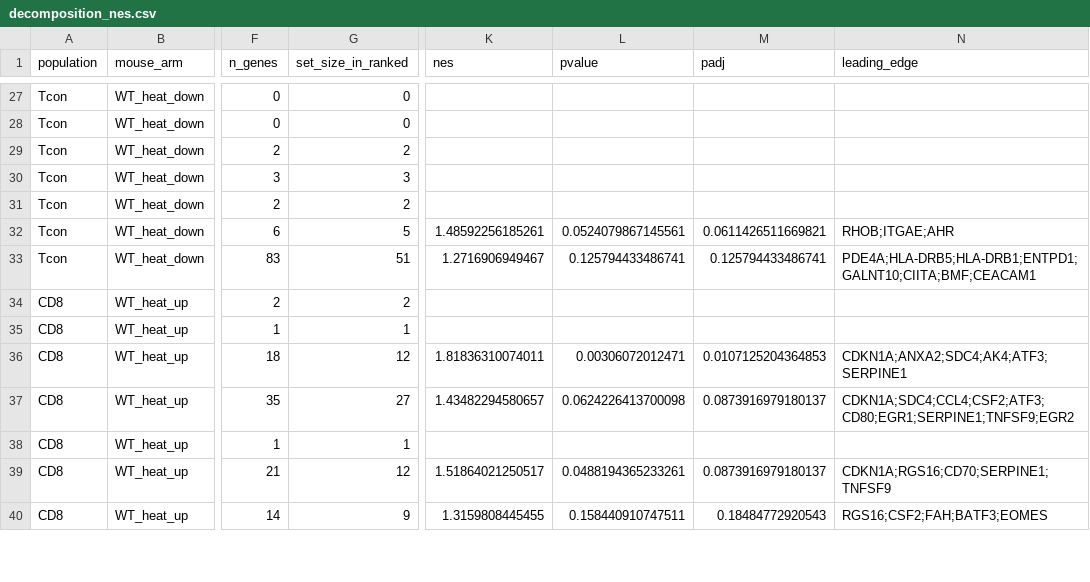
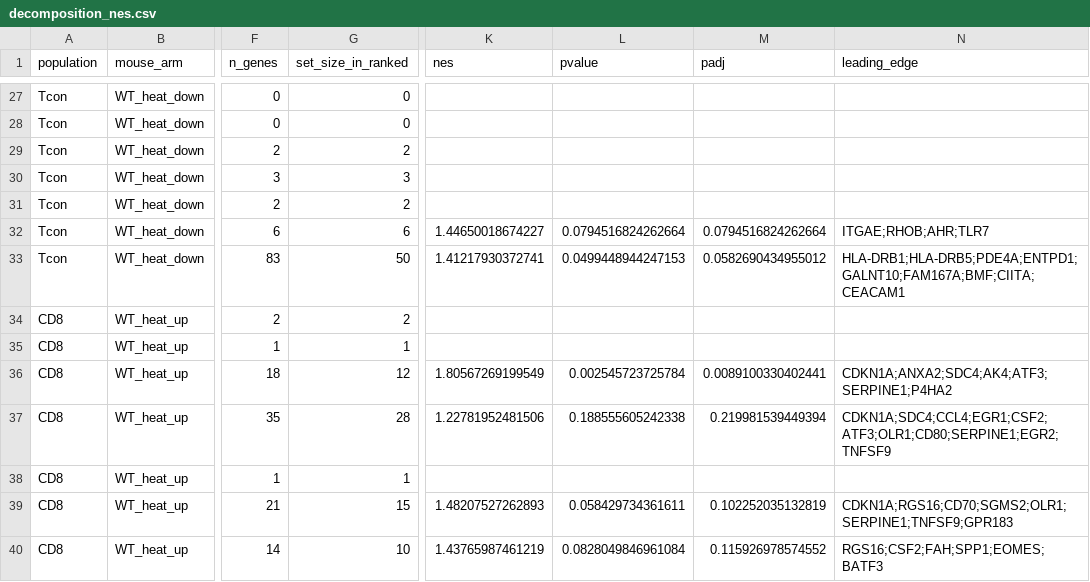
Before and after one commit to Mogilenko-Lab/STING-JR-human-treg-arthritis, a CSV file: 03_results/11_heat_decomposition/tables/decomposition_nes.csv, drawn as a sheet; only a part is shown, gaps mark what is left out; the diff covers the shown part only; the diff names each change by its address in the sheet, - before the commit and + after, or states it on an @@ line.

```diff
--- a/03_results/11_heat_decomposition/tables/decomposition_nes.csv
+++ b/03_results/11_heat_decomposition/tables/decomposition_nes.csv
-G32 (set_size_in_ranked): 5
+G32 (set_size_in_ranked): 6
-K32 (nes): 1.48592256185261
+K32 (nes): 1.44650018674227
-L32 (pvalue): 0.0524079867145561
+L32 (pvalue): 0.0794516824262664
-M32 (padj): 0.0611426511669821
+M32 (padj): 0.0794516824262664
-N32 (leading_edge): RHOB;ITGAE;AHR
+N32 (leading_edge): ITGAE;RHOB;AHR;TLR7
-G33 (set_size_in_ranked): 51
+G33 (set_size_in_ranked): 50
-K33 (nes): 1.2716906949467
+K33 (nes): 1.41217930372741
-L33 (pvalue): 0.125794433486741
+L33 (pvalue): 0.0499448944247153
-M33 (padj): 0.125794433486741
+M33 (padj): 0.0582690434955012
-N33 (leading_edge): PDE4A;HLA-DRB5;HLA-DRB1;ENTPD1;GALNT10;CIITA;BMF;CEACAM1
+N33 (leading_edge): HLA-DRB1;HLA-DRB5;PDE4A;ENTPD1;GALNT10;FAM167A;BMF;CIITA;CEACAM1
-K36 (nes): 1.81836310074011
+K36 (nes): 1.80567269199549
-L36 (pvalue): 0.00306072012471
+L36 (pvalue): 0.002545723725784
-M36 (padj): 0.0107125204364853
+M36 (padj): 0.0089100330402441
-N36 (leading_edge): CDKN1A;ANXA2;SDC4;AK4;ATF3;SERPINE1
+N36 (leading_edge): CDKN1A;ANXA2;SDC4;AK4;ATF3;SERPINE1;P4HA2
-G37 (set_size_in_ranked): 27
+G37 (set_size_in_ranked): 28
-K37 (nes): 1.43482294580657
+K37 (nes): 1.22781952481506
-L37 (pvalue): 0.0624226413700098
+L37 (pvalue): 0.188555605242338
-M37 (padj): 0.0873916979180137
+M37 (padj): 0.219981539449394
-N37 (leading_edge): CDKN1A;SDC4;CCL4;CSF2;ATF3;CD80;EGR1;SERPINE1;TNFSF9;EGR2
+N37 (leading_edge): CDKN1A;SDC4;CCL4;EGR1;CSF2;ATF3;OLR1;CD80;SERPINE1;EGR2;TNFSF9
-G39 (set_size_in_ranked): 12
+G39 (set_size_in_ranked): 15
-K39 (nes): 1.51864021250517
+K39 (nes): 1.48207527262893
-L39 (pvalue): 0.0488194365233261
+L39 (pvalue): 0.058429734361611
-M39 (padj): 0.0873916979180137
+M39 (padj): 0.102252035132819
-N39 (leading_edge): CDKN1A;RGS16;CD70;SERPINE1;TNFSF9
+N39 (leading_edge): CDKN1A;RGS16;CD70;SGMS2;OLR1;SERPINE1;TNFSF9;GPR183
-G40 (set_size_in_ranked): 9
+G40 (set_size_in_ranked): 10
-K40 (nes): 1.3159808445455
+K40 (nes): 1.43765987461219
-L40 (pvalue): 0.158440910747511
+L40 (pvalue): 0.0828049846961084
-M40 (padj): 0.18484772920543
+M40 (padj): 0.115926978574552
-N40 (leading_edge): RGS16;CSF2;FAH;BATF3;EOMES
+N40 (leading_edge): RGS16;CSF2;FAH;SPP1;EOMES;BATF3
```
Also changed, not shown: 72 edited cells elsewhere in this file, 03_results/09_heat_hypoxia/tables/_overview/heat_treg_volcano_programs.csv, 03_results/09_heat_hypoxia/tables/_overview/heat_treg_volcano_signature.csv, 41 other files.
